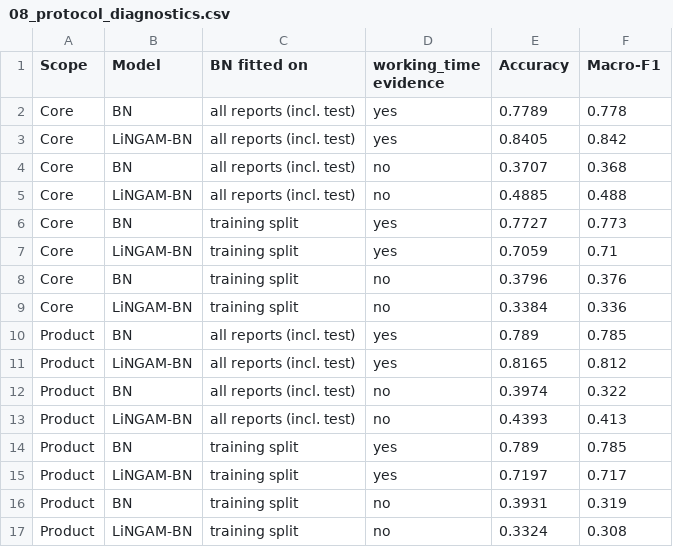
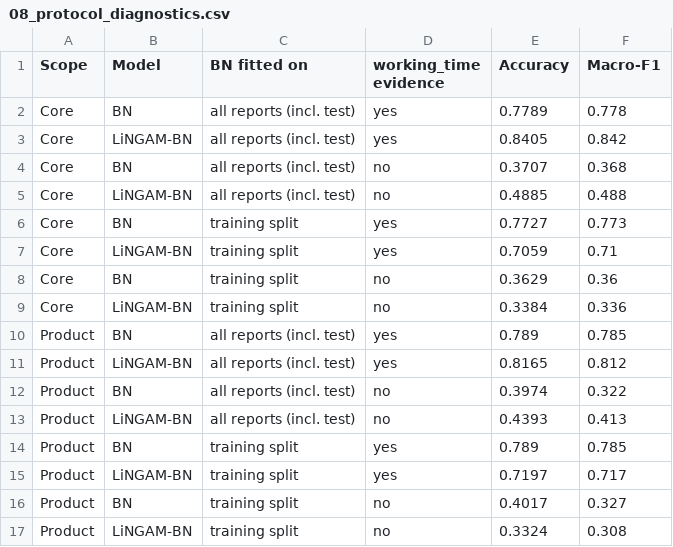
Before and after one commit to cn-eveer/bft-lingam-replication, a CSV file: output/paper_protocol/tables/08_protocol_diagnostics.csv, drawn as a sheet.

```diff
--- a/output/paper_protocol/tables/08_protocol_diagnostics.csv
+++ b/output/paper_protocol/tables/08_protocol_diagnostics.csv
@@ -7,3 +7,3 @@ Core,BN,training split,yes,0.7727,0.773
 Core,LiNGAM-BN,training split,yes,0.7059,0.71
-Core,BN,training split,no,0.3796,0.376
+Core,BN,training split,no,0.3629,0.36
 Core,LiNGAM-BN,training split,no,0.3384,0.336
@@ -15,3 +15,3 @@ Product,BN,training split,yes,0.789,0.785
 Product,LiNGAM-BN,training split,yes,0.7197,0.717
-Product,BN,training split,no,0.3931,0.319
+Product,BN,training split,no,0.4017,0.327
 Product,LiNGAM-BN,training split,no,0.3324,0.308
```
Also changed, not shown: output/manuscript_check.csv, output/paper_protocol/tables/07_paper_vs_computed.csv, 26 other files.
